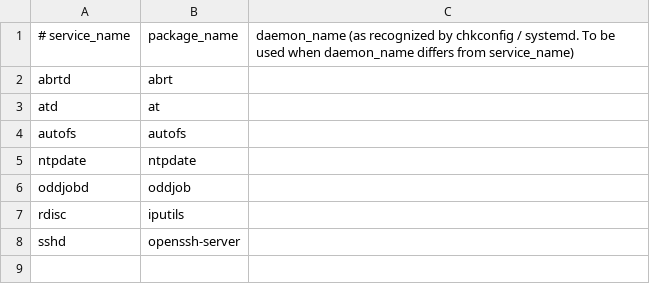
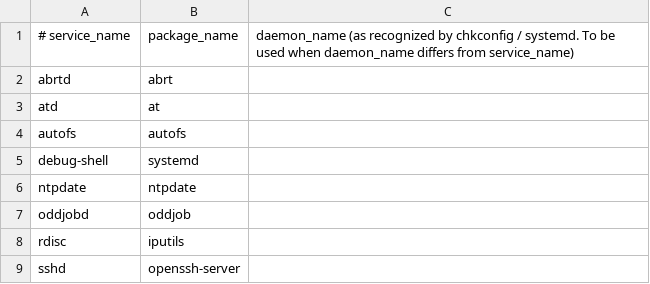
Before and after one commit to svet-se/content, a CSV file: ol8/templates/csv/services_disabled.csv, drawn as a sheet.

Commit message:
Add OL support to OSPP profile package and service rules
Signed-off-by: Ilya Okomin <ilya.okomin@oracle.com>

```diff
--- a/ol8/templates/csv/services_disabled.csv
+++ b/ol8/templates/csv/services_disabled.csv
@@ -4,2 +4,3 @@ atd,at,
 autofs,autofs,
+debug-shell,systemd,
 ntpdate,ntpdate,
```
Also changed, not shown: 9 other files.
